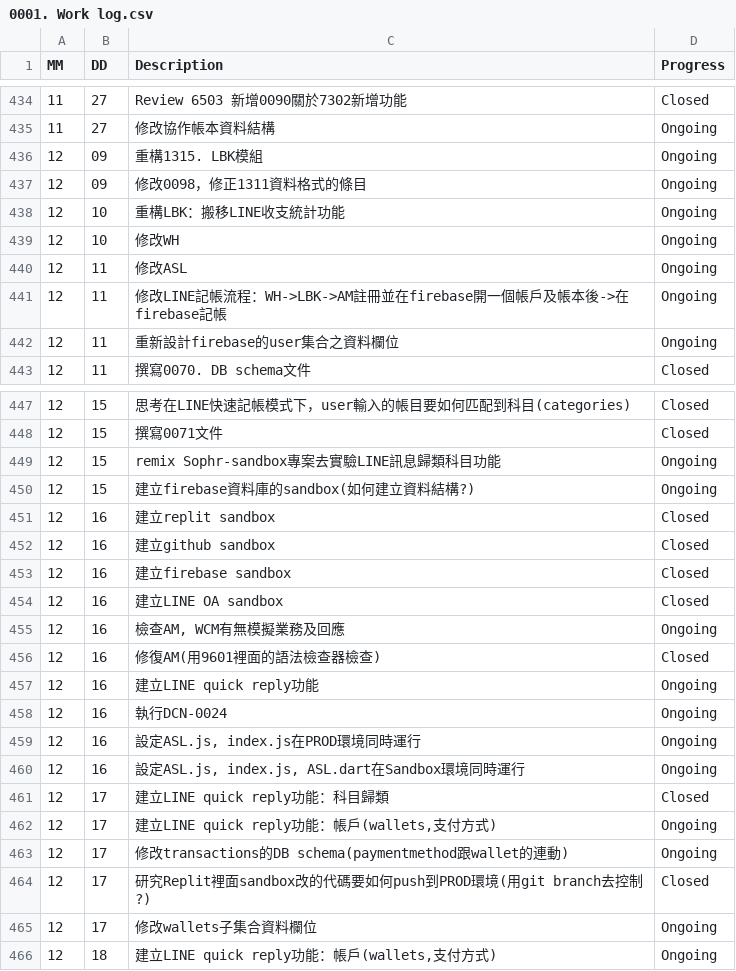
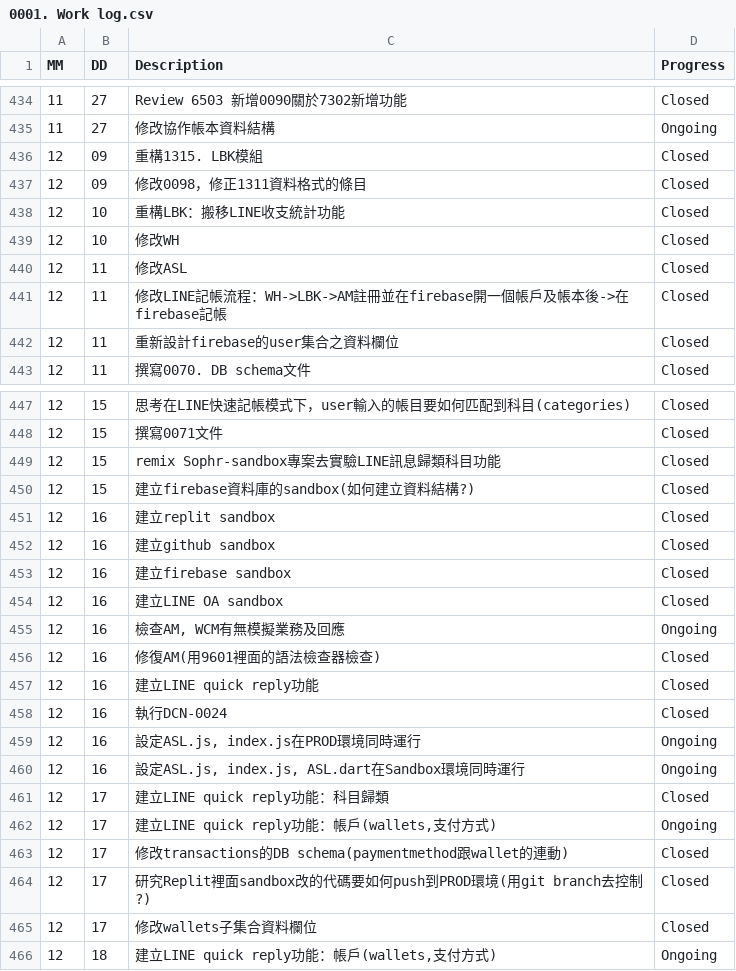
Before and after one commit to AustinLiao69/Project-LCAS-Sandbox, a CSV file: 00. Master_Project document/0001. Work log.csv, drawn as a sheet; only a part is shown, gaps mark what is left out.

```diff
--- a/00. Master_Project document/0001. Work log.csv
+++ b/00. Master_Project document/0001. Work log.csv
@@ -435,9 +435,9 @@ MM 	 DD 	 Description 	    Progress
 11	27	 修改協作帳本資料結構  	 Ongoing
-12	09	 重構1315. LBK模組  	 Ongoing
-12	09	 修改0098，修正1311資料格式的條目  	 Ongoing
-12	10	 重構LBK：搬移LINE收支統計功能  	 Ongoing
-12	10	 修改WH  	 Ongoing
-12	11	 修改ASL  	 Ongoing
-12	11	 修改LINE記帳流程：WH->LBK->AM註冊並在firebase開一個帳戶及帳本後->在firebase記帳  	 Ongoing
-12	11	 重新設計firebase的user集合之資料欄位  	 Ongoing
+12	09	 重構1315. LBK模組  	 Closed
+12	09	 修改0098，修正1311資料格式的條目  	 Closed
+12	10	 重構LBK：搬移LINE收支統計功能  	 Closed
+12	10	 修改WH  	 Closed
+12	11	 修改ASL  	 Closed
+12	11	 修改LINE記帳流程：WH->LBK->AM註冊並在firebase開一個帳戶及帳本後->在firebase記帳  	 Closed
+12	11	 重新設計firebase的user集合之資料欄位  	 Closed
 12	11	 撰寫0070. DB schema文件  	 Closed
@@ -448,4 +448,4 @@ MM 	 DD 	 Description 	    Progress
 12	15	 撰寫0071文件  	 Closed
-12	15	 remix Sophr-sandbox專案去實驗LINE訊息歸類科目功能  	 Ongoing
-12	15	 建立firebase資料庫的sandbox(如何建立資料結構?)  	 Ongoing
+12	15	 remix Sophr-sandbox專案去實驗LINE訊息歸類科目功能  	 Closed
+12	15	 建立firebase資料庫的sandbox(如何建立資料結構?)  	 Closed
 12	16	 建立replit sandbox  	 Closed
@@ -456,4 +456,4 @@ MM 	 DD 	 Description 	    Progress
 12	16	 修復AM(用9601裡面的語法檢查器檢查)  	 Closed
-12	16	 建立LINE quick reply功能  	 Ongoing
-12	16	 執行DCN-0024  	 Ongoing
+12	16	 建立LINE quick reply功能  	 Closed
+12	16	 執行DCN-0024  	 Closed
 12	16	 設定ASL.js, index.js在PROD環境同時運行  	 Ongoing
@@ -462,5 +462,5 @@ MM 	 DD 	 Description 	    Progress
 12	17	 建立LINE quick reply功能：帳戶(wallets,支付方式)  	 Ongoing
-12	17	 修改transactions的DB schema(paymentmethod跟wallet的連動)  	 Ongoing
+12	17	 修改transactions的DB schema(paymentmethod跟wallet的連動)  	 Closed
 12	17	 研究Replit裡面sandbox改的代碼要如何push到PROD環境(用git branch去控制?)  	 Closed
-12	17	 修改wallets子集合資料欄位  	 Ongoing
+12	17	 修改wallets子集合資料欄位  	 Closed
 12	18	 建立LINE quick reply功能：帳戶(wallets,支付方式)  	 Ongoing
```
Also changed, not shown: 1 other file.
